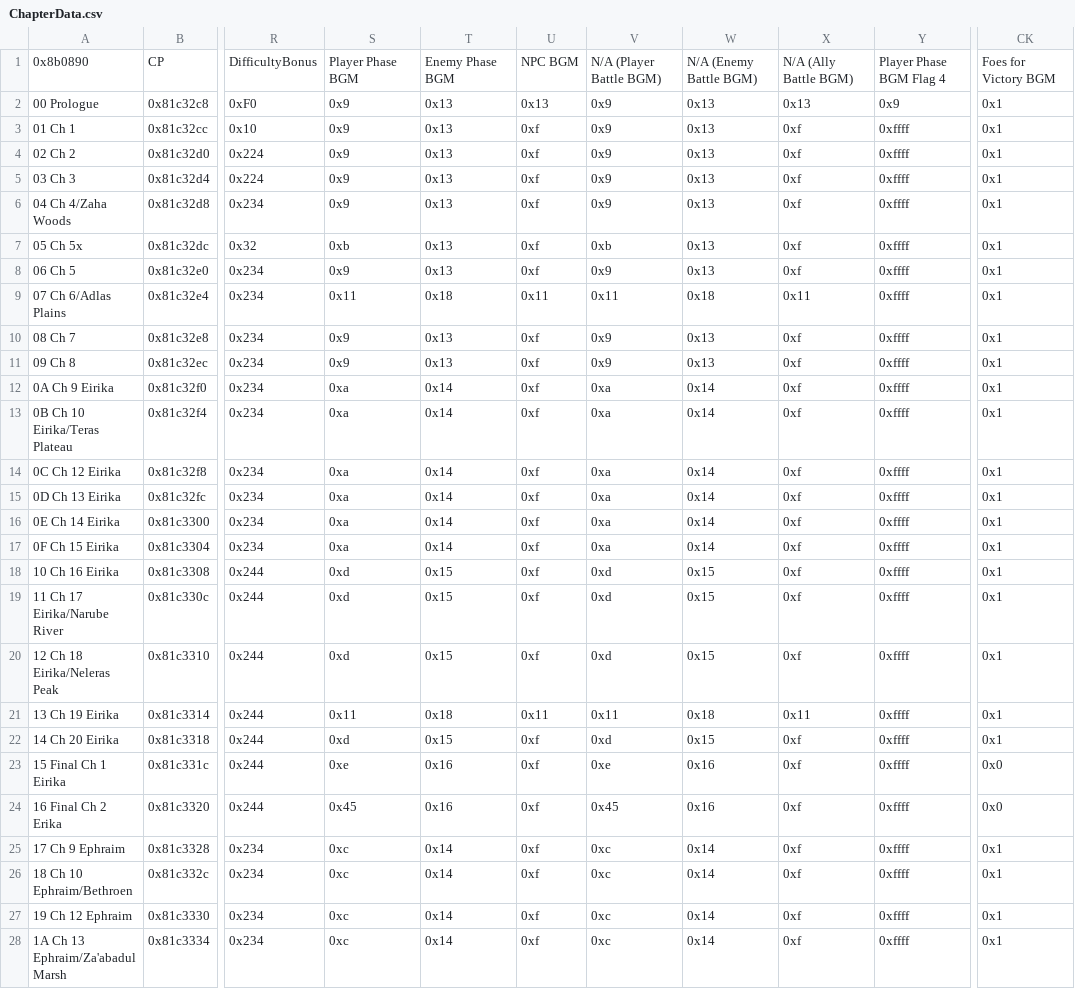
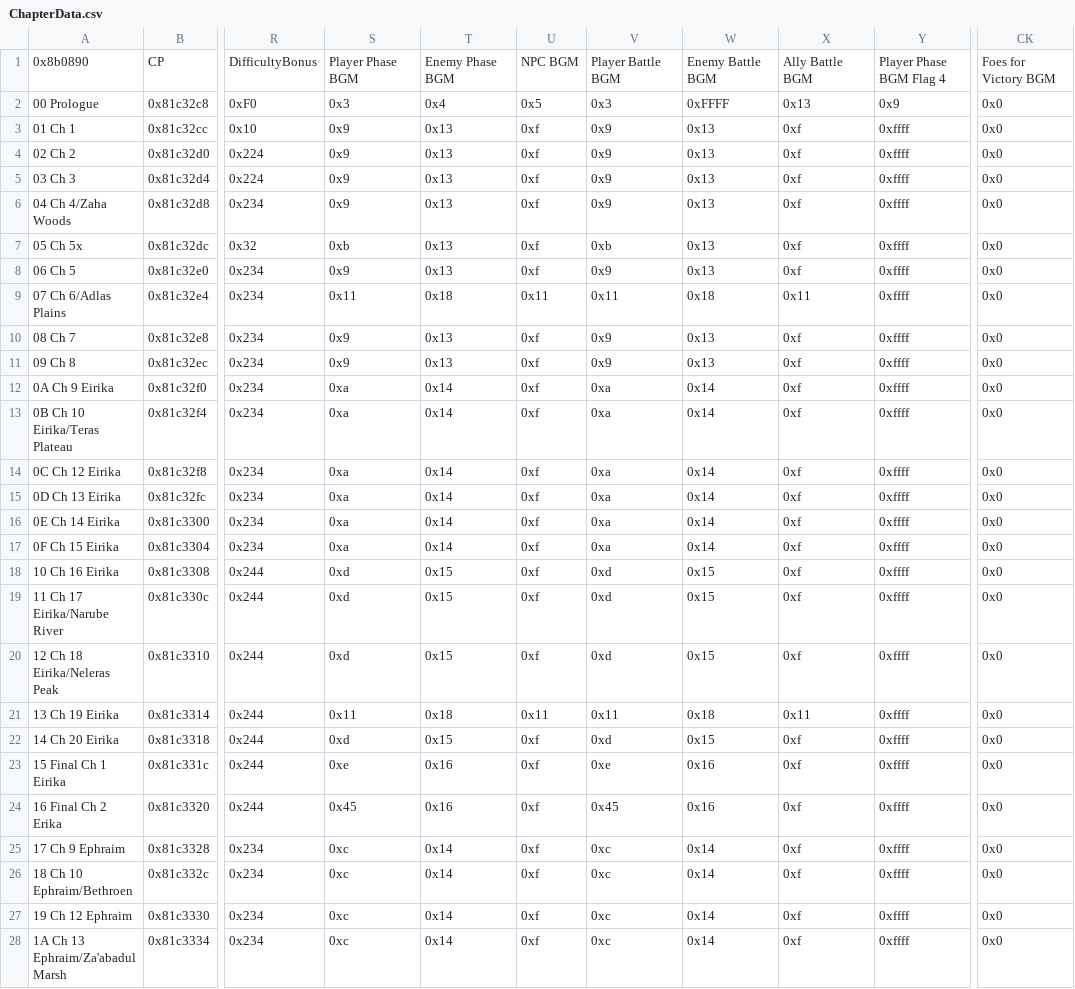
Before and after one commit to ditto-salsa/AzureBuildfile, a CSV file: Tables/NightmareModules/ChapterData/ChapterData.csv, drawn as a sheet; only a part is shown, gaps mark what is left out; the diff covers the shown part only; the diff names each change by its address in the sheet, - before the commit and + after, or states it on an @@ line.

Commit message:
Organisation + BattleBGMCustomiser fix
Music continues between map and battle if battle BGM = map BGM OR 0xFFFF

```diff
--- a/Tables/NightmareModules/ChapterData/ChapterData.csv
+++ b/Tables/NightmareModules/ChapterData/ChapterData.csv
-V1: N/A (Player Battle BGM)
+V1: Player Battle BGM
-W1: N/A (Enemy Battle BGM)
+W1: Enemy Battle BGM
-X1: N/A (Ally Battle BGM)
+X1: Ally Battle BGM
-S2: 0x9
+S2: 0x3
-T2: 0x13
+T2: 0x4
-U2: 0x13
+U2: 0x5
-V2: 0x9
+V2: 0x3
-W2: 0x13
+W2: 0xFFFF
-CK2:CK22: 0x1
+CK2:CK22: 0x0
-CK25:CK28: 0x1
+CK25:CK28: 0x0
```
Also changed, not shown: 28 edited cells elsewhere in this file, 27 other files.
